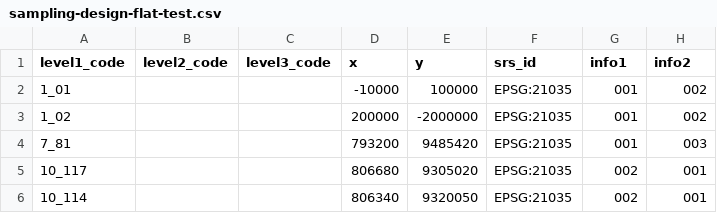
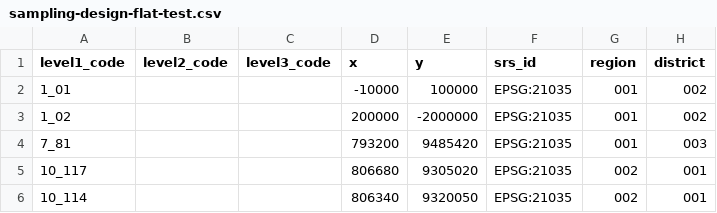
Before and after one commit to openforis/collect, a CSV file: collect-core/src/it/resources/sampling-design-flat-test.csv, drawn as a sheet.

Commit message:
Sampling design import including extra info columns

```diff
--- a/collect-core/src/it/resources/sampling-design-flat-test.csv
+++ b/collect-core/src/it/resources/sampling-design-flat-test.csv
@@ -1,2 +1,2 @@
-"level1_code","level2_code","level3_code","x","y","srs_id","info1","info2"
+"level1_code","level2_code","level3_code","x","y","srs_id","region","district"
 "1_01",,,-10000,100000,"EPSG:21035","001","002"
```
Also changed, not shown: 22 other files.
